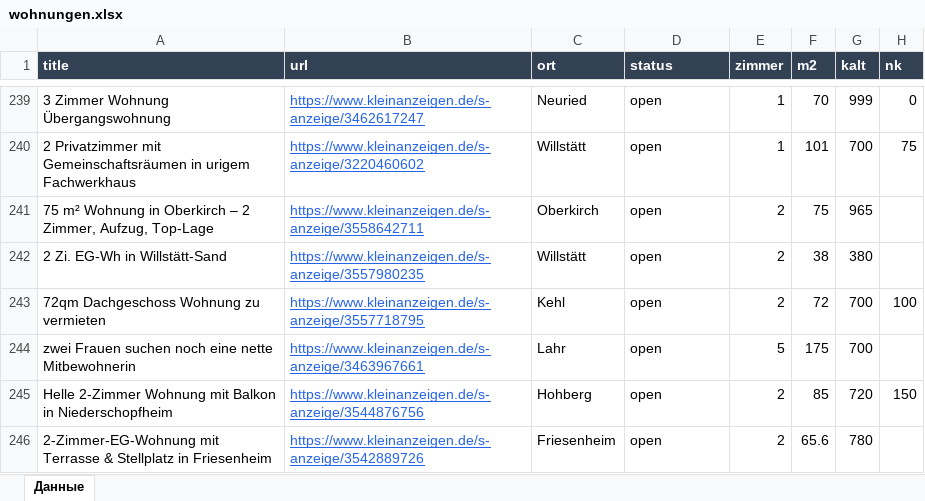
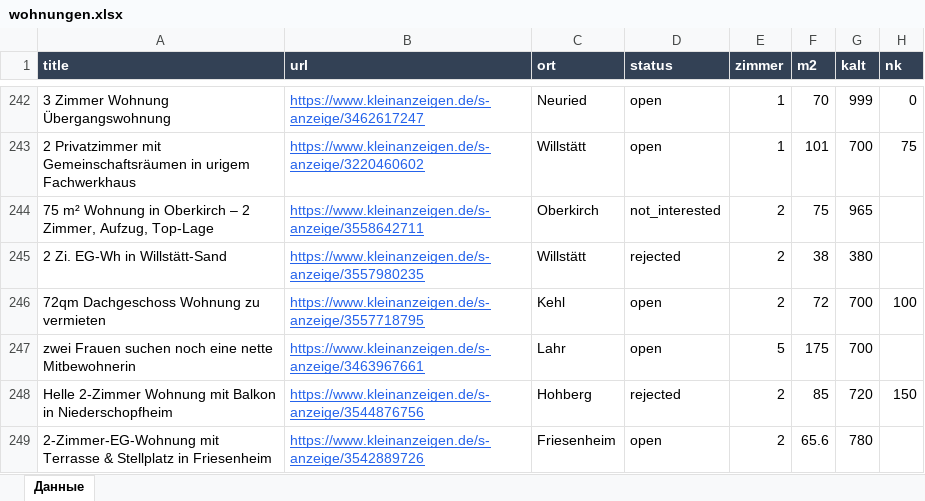
Before and after one commit to Nevrox228/wohnung-og, an Excel workbook: data/wohnungen.xlsx, sheet Данные, drawn as a sheet; only a part is shown, gaps mark what is left out; values as stored, in another font and other column widths than the file's, no borders; addresses are those after the commit; the diff covers the shown part only; the diff names each change by its address in the sheet, - before the commit and + after, or states it on an @@ line.

```diff
--- a/data/wohnungen.xlsx (sheet Данные)
+++ b/data/wohnungen.xlsx (sheet Данные)
-D244 (status): open
+D244 (status): not_interested
-D245 (status): open
+D245 (status): rejected
-D248 (status): open
+D248 (status): rejected
```
Also changed, not shown: 3 added rows and 24 edited cells elsewhere in this sheet, data/eltern_jobs.xlsx, data/olya_jobs.xlsx, 10 other files.
